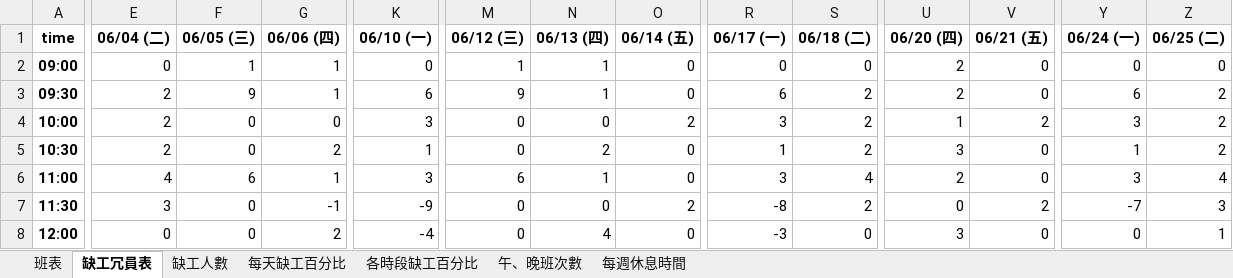
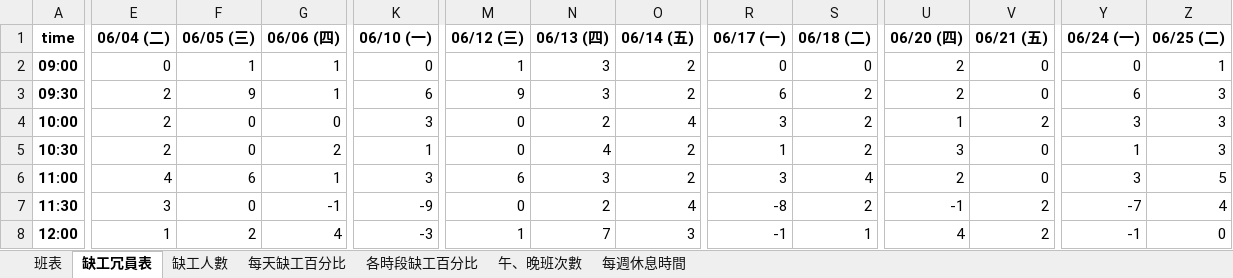
Before and after one commit to h920032/IM_project, an Excel workbook: schedule_data_2019_6.xlsx, sheet 缺工冗員表, drawn as a sheet; only a part is shown, gaps mark what is left out; values as stored, in another font and other column widths than the file's, no borders; the diff covers the shown part only; the diff names each change by its address in the sheet, - before the commit and + after, or states it on an @@ line.

```diff
--- a/schedule_data_2019_6.xlsx (sheet 缺工冗員表)
+++ b/schedule_data_2019_6.xlsx (sheet 缺工冗員表)
-N2:N3 (06/13 (四)): 1
+N2:N3 (06/13 (四)): 3
-O2:O3 (06/14 (五)): 0
+O2:O3 (06/14 (五)): 2
-Z2 (06/25 (二)): 0
+Z2 (06/25 (二)): 1
-Z3:Z5 (06/25 (二)): 2
+Z3:Z5 (06/25 (二)): 3
-N4 (06/13 (四)): 0
+N4 (06/13 (四)): 2
-O4 (06/14 (五)): 2
+O4 (06/14 (五)): 4
-N5 (06/13 (四)): 2
+N5 (06/13 (四)): 4
-O5:O6 (06/14 (五)): 0
+O5:O6 (06/14 (五)): 2
-N6 (06/13 (四)): 1
+N6 (06/13 (四)): 3
-Z6 (06/25 (二)): 4
+Z6 (06/25 (二)): 5
-N7 (06/13 (四)): 0
+N7 (06/13 (四)): 2
-O7 (06/14 (五)): 2
+O7 (06/14 (五)): 4
-U7 (06/20 (四)): 0
+U7 (06/20 (四)): -1
-Z7 (06/25 (二)): 3
+Z7 (06/25 (二)): 4
-E8 (06/04 (二)): 0
+E8 (06/04 (二)): 1
-F8 (06/05 (三)): 0
+F8 (06/05 (三)): 2
-G8 (06/06 (四)): 2
+G8 (06/06 (四)): 4
-K8 (06/10 (一)): -4
+K8 (06/10 (一)): -3
-M8 (06/12 (三)): 0
+M8 (06/12 (三)): 1
-N8 (06/13 (四)): 4
+N8 (06/13 (四)): 7
-O8 (06/14 (五)): 0
+O8 (06/14 (五)): 3
-R8 (06/17 (一)): -3
+R8 (06/17 (一)): -1
-S8 (06/18 (二)): 0
+S8 (06/18 (二)): 1
-U8 (06/20 (四)): 3
+U8 (06/20 (四)): 4
-V8 (06/21 (五)): 0
+V8 (06/21 (五)): 2
-Y8 (06/24 (一)): 0
+Y8 (06/24 (一)): -1
-Z8 (06/25 (二)): 1
+Z8 (06/25 (二)): 0
```
Also changed, not shown: 175 edited cells elsewhere in this sheet, sheet 班表, sheet 每週休息時間, sheet 缺工人數, sheet 每天缺工百分比, sheet 各時段缺工百分比, sheet 午、晚班次數, schedule_data_2019_4.xlsx, 18 other files.
